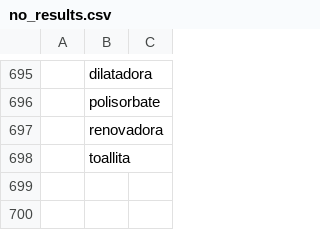
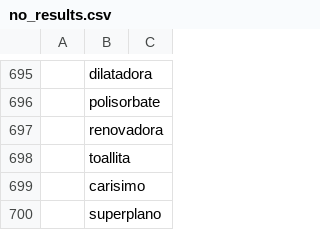
Before and after one commit to andersontr15/js-word-reference-to-csv, a CSV file: no_results.csv, drawn as a sheet; only a part is shown, gaps mark what is left out; the diff names each change by its address in the sheet, - before the commit and + after, or states it on an @@ line.

```diff
--- a/no_results.csv
+++ b/no_results.csv
+row 699:  | carisimo
+row 700:  | superplano
```
Also changed, not shown: output.csv, 1 other file.
